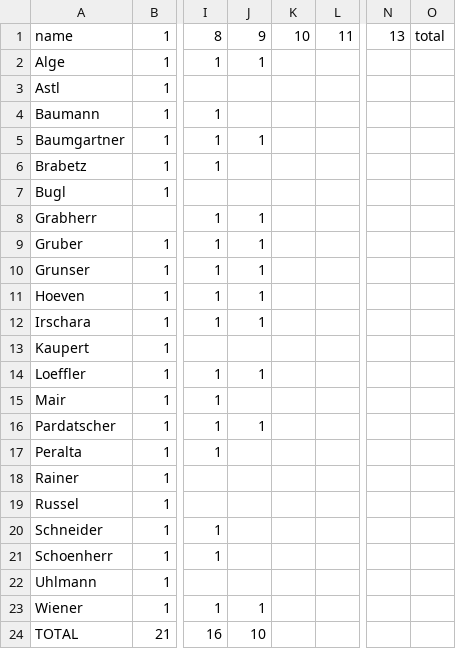
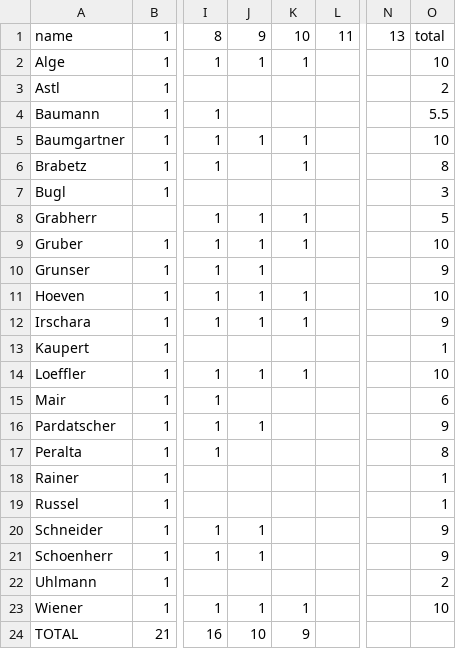
Before and after one commit to Aequivinius/uibk-python, a CSV file: students/points.csv, drawn as a sheet; only a part is shown, gaps mark what is left out; the diff names each change by its address in the sheet, - before the commit and + after, or states it on an @@ line.

Commit message:
exercise-10 points

```diff
--- a/students/points.csv
+++ b/students/points.csv
-K2: (empty)
+K2: 1
-O2: (empty)
+O2: 10
-O3: (empty)
+O3: 2
-O4: (empty)
+O4: 5.5
-K5:K6: (empty)
+K5:K6: 1
-O5: (empty)
+O5: 10
-O6: (empty)
+O6: 8
-O7: (empty)
+O7: 3
-K8:K9: (empty)
+K8:K9: 1
-O8: (empty)
+O8: 5
-O9: (empty)
+O9: 10
-O10: (empty)
+O10: 9
-K11:K12: (empty)
+K11:K12: 1
-O11: (empty)
+O11: 10
-O12: (empty)
+O12: 9
-O13: (empty)
+O13: 1
-K14: (empty)
+K14: 1
-O14: (empty)
+O14: 10
-O15: (empty)
+O15: 6
-O16: (empty)
+O16: 9
-O17: (empty)
+O17: 8
-O18:O19: (empty)
+O18:O19: 1
-J20:J21: (empty)
+J20:J21: 1
-O20:O21: (empty)
+O20:O21: 9
-O22: (empty)
+O22: 2
-K23: (empty)
+K23: 1
-O23: (empty)
+O23: 10
-K24: (empty)
+K24: 9
```
